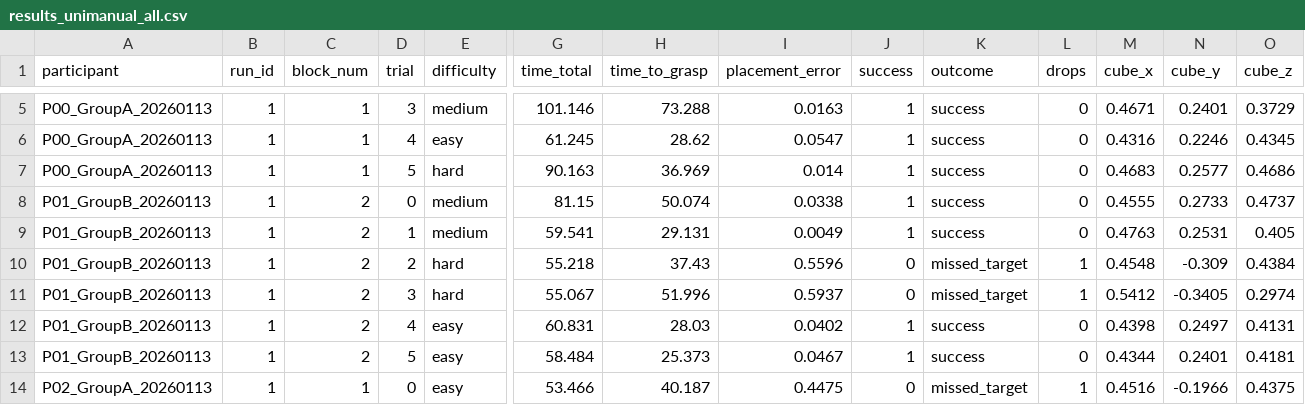
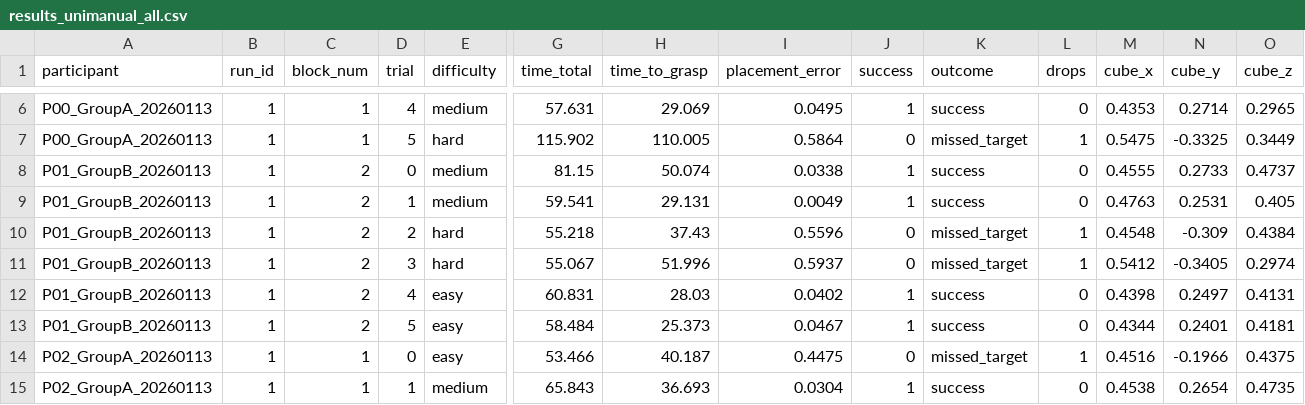
Before and after one commit to magheya/Robot-Arm-Teleoperation, a CSV file: src/simulation/results_unimanual_all.csv, drawn as a sheet; only a part is shown, gaps mark what is left out; the shorter side is filled out with more unchanged rows; removed rows and columns are numbered as before the commit, all else as after; rows hold the shown columns only; the diff covers the shown part only; the diff names each change by its address in the sheet, - before the commit and + after, or states it on an @@ line.

Commit message:
adding more trials

```diff
--- a/src/simulation/results_unimanual_all.csv
+++ b/src/simulation/results_unimanual_all.csv
-D6 (trial): 3
+D6 (trial): 4
-G6 (time_total): 101.146
+G6 (time_total): 57.631
-H6 (time_to_grasp): 73.288
+H6 (time_to_grasp): 29.069
-I6 (placement_error): 0.0163
+I6 (placement_error): 0.0495
-M6 (cube_x): 0.4671
+M6 (cube_x): 0.4353
-N6 (cube_y): 0.2401
+N6 (cube_y): 0.2714
-O6 (cube_z): 0.3729
+O6 (cube_z): 0.2965
-row 6: P00_GroupA_20260113 | 1 | 1 | 4 | easy | 61.245 | 28.62 | 0.0547 | 1 | success | 0 | 0.4316 | 0.2246 | 0.4345
-G7 (time_total): 90.163
+G7 (time_total): 115.902
-H7 (time_to_grasp): 36.969
+H7 (time_to_grasp): 110.005
-I7 (placement_error): 0.014
+I7 (placement_error): 0.5864
-J7 (success): 1
+J7 (success): 0
-K7 (outcome): success
+K7 (outcome): missed_target
-L7 (drops): 0
+L7 (drops): 1
-M7 (cube_x): 0.4683
+M7 (cube_x): 0.5475
-N7 (cube_y): 0.2577
+N7 (cube_y): -0.3325
-O7 (cube_z): 0.4686
+O7 (cube_z): 0.3449
```
Also changed, not shown: 7 added rows and 25 edited cells elsewhere in this file, src/simulation/results_bimanual_all.csv, 1 other file.
